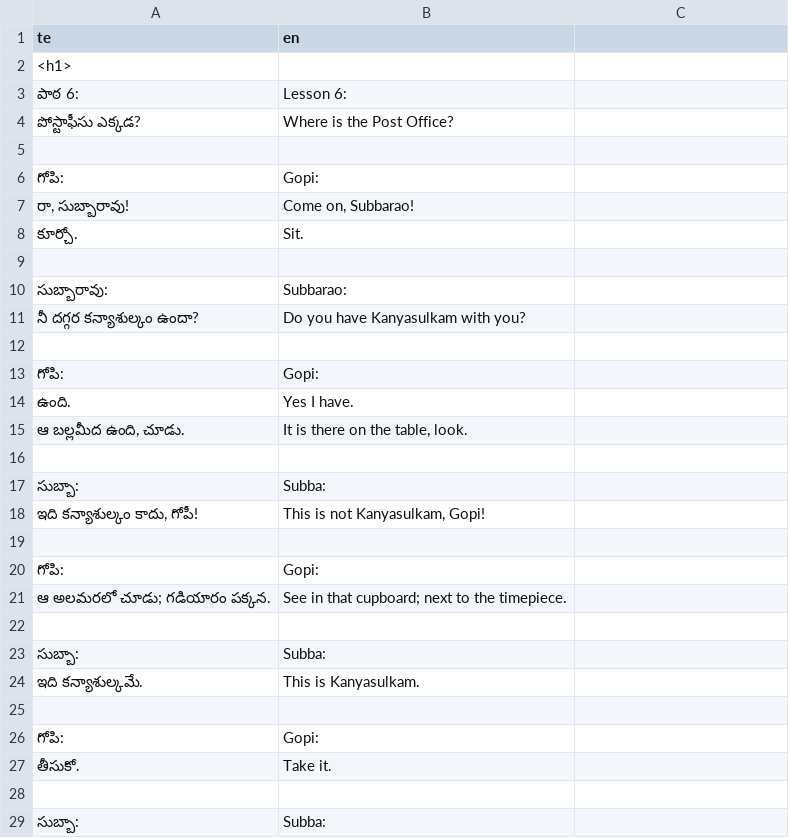
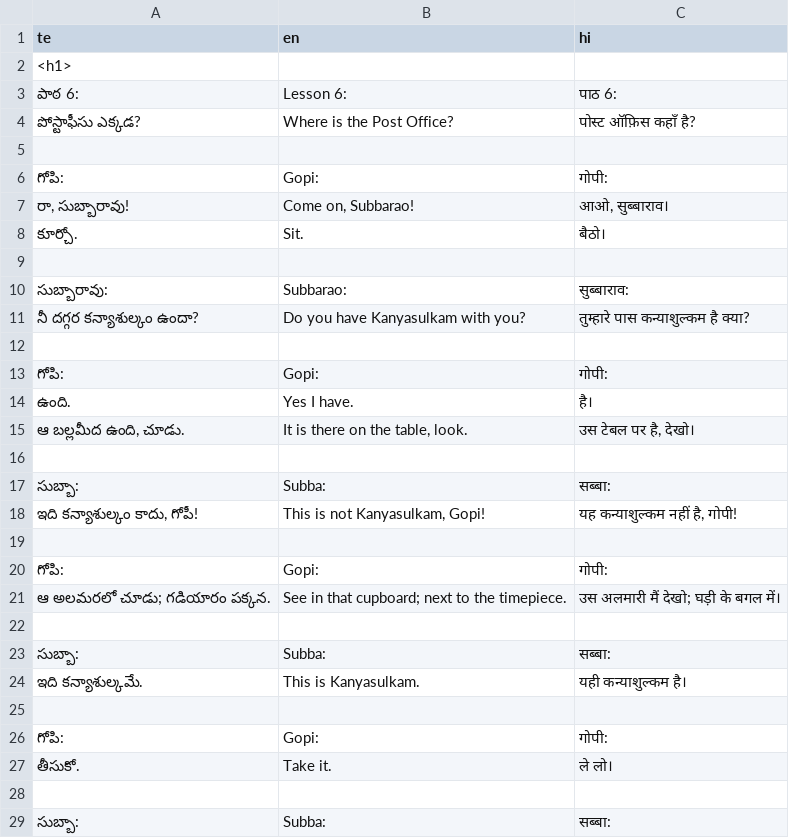
Before and after one commit to sharmaeklavya2/narrator-ws, a CSV file: articles/ict/06.csv, drawn as a sheet; only a part is shown; the diff covers the shown part only.

Commit message:
ict/06: add hi

```diff
--- a/articles/ict/06.csv
+++ b/articles/ict/06.csv
@@ -1,29 +1,29 @@
-te,en,
+te,en,hi
 <h1>,,
-పాఠ 6:,Lesson 6:,
-పోస్టాఫీసు ఎక్కడ?,Where is the Post Office?,
+పాఠ 6:,Lesson 6:,पाठ 6:
+పోస్టాఫీసు ఎక్కడ?,Where is the Post Office?,पोस्ट ऑफ़िस कहाँ है?
 ,,
-గోపి:,Gopi:,
-"రా, సుబ్బారావు!","Come on, Subbarao!",
-కూర్చో.,Sit.,
+గోపి:,Gopi:,गोपी:
+"రా, సుబ్బారావు!","Come on, Subbarao!","आओ, सुब्बाराव।"
+కూర్చో.,Sit.,बैठो।
 ,,
-సుబ్బారావు:,Subbarao:,
-నీ దగ్గర కన్యాశుల్కం ఉందా?,Do you have Kanyasulkam with you?,
+సుబ్బారావు:,Subbarao:,सुब्बाराव:
+నీ దగ్గర కన్యాశుల్కం ఉందా?,Do you have Kanyasulkam with you?,तुम्हारे पास कन्याशुल्कम है क्या?
 ,,
-గోపి:,Gopi:,
-ఉంది.,Yes I have.,
-"ఆ బల్లమీద ఉంది, చూడు.","It is there on the table, look.",
+గోపి:,Gopi:,गोपी:
+ఉంది.,Yes I have.,है।
+"ఆ బల్లమీద ఉంది, చూడు.","It is there on the table, look.","उस टेबल पर है, देखो।"
 ,,
-సుబ్బా:,Subba:,
-"ఇది కన్యాశుల్కం కాదు, గోపీ!","This is not Kanyasulkam, Gopi!",
+సుబ్బా:,Subba:,सब्बा:
+"ఇది కన్యాశుల్కం కాదు, గోపీ!","This is not Kanyasulkam, Gopi!","यह कन्याशुल्कम नहीं है, गोपी!"
 ,,
-గోపి:,Gopi:,
-ఆ అలమరలో చూడు; గడియారం పక్కన.,See in that cupboard; next to the timepiece.,
+గోపి:,Gopi:,गोपी:
+ఆ అలమరలో చూడు; గడియారం పక్కన.,See in that cupboard; next to the timepiece.,उस अलमारी मैं देखो; घड़ी के बगल में।
 ,,
-సుబ్బా:,Subba:,
-ఇది కన్యాశుల్కమే.,This is Kanyasulkam.,
+సుబ్బా:,Subba:,सब्बा:
+ఇది కన్యాశుల్కమే.,This is Kanyasulkam.,यही कन्याशुल्कम है।
 ,,
-గోపి:,Gopi:,
-తీసుకో.,Take it.,
+గోపి:,Gopi:,गोपी:
+తీసుకో.,Take it.,ले लो।
 ,,
-సుబ్బా:,Subba:,
+సుబ్బా:,Subba:,सब्बा:
```
Also changed, not shown: 1 added row, 1 removed row and 54 edited cells elsewhere in this file.
